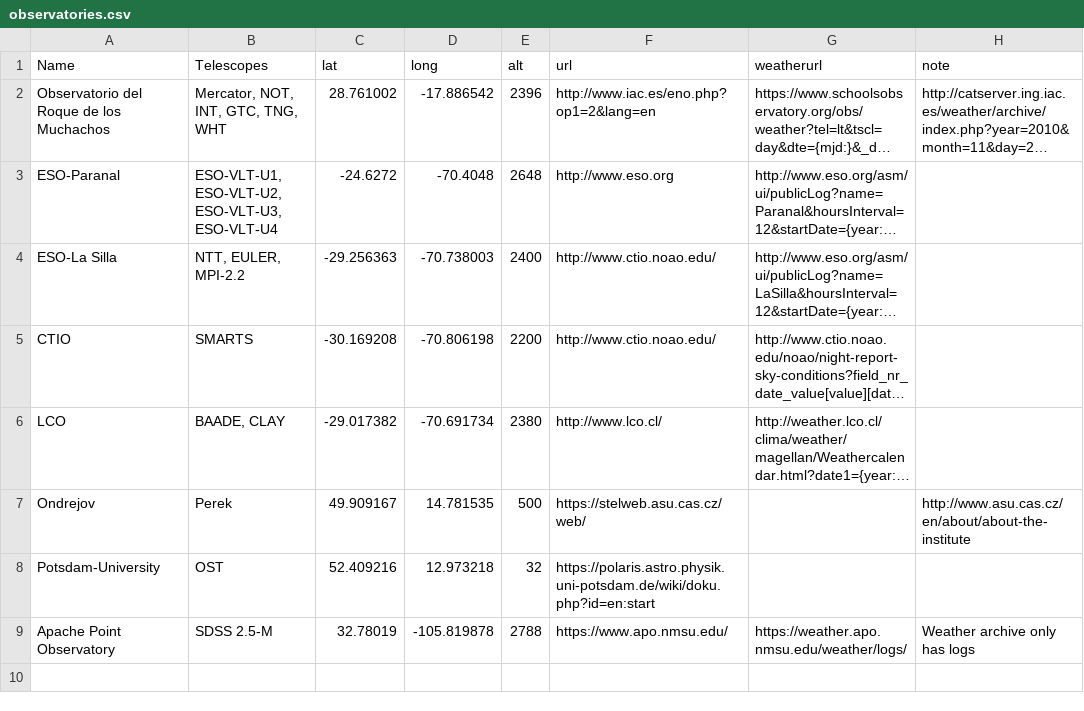
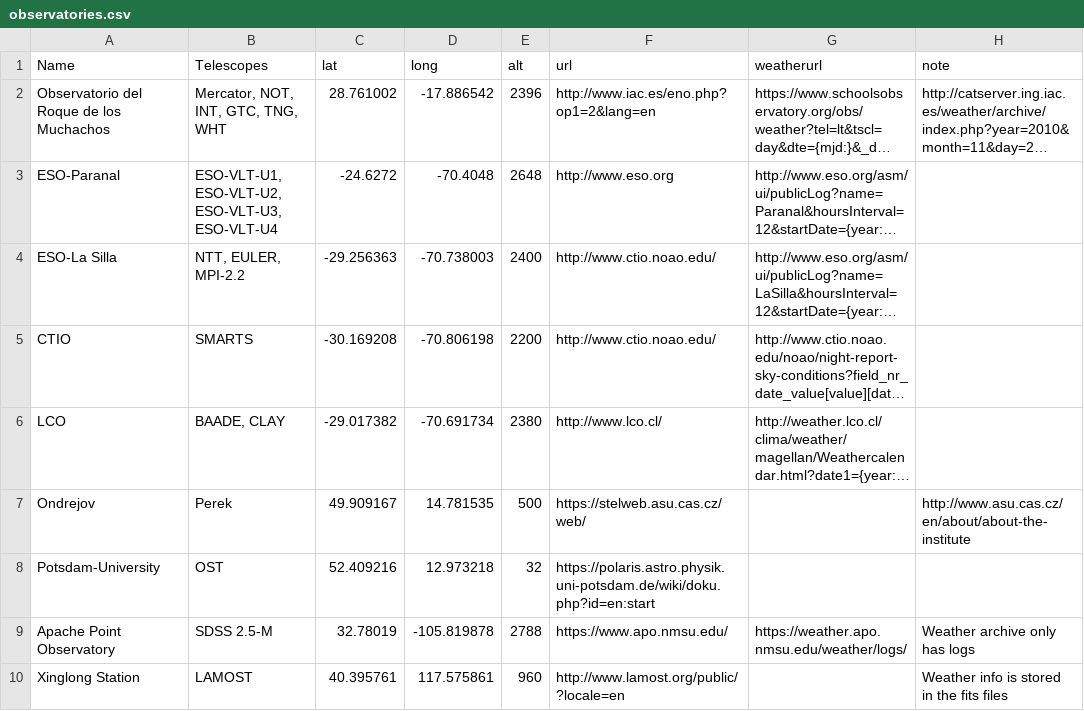
Before and after one commit to vosjo/AOTS, a CSV file: observatories.csv, drawn as a sheet; long unchanged cells end in …; the diff names each change by its address in the sheet, - before the commit and + after, or states it on an @@ line.

Commit message:
added support fot LAMOST spectra

```diff
--- a/observatories.csv
+++ b/observatories.csv
+row 10: Xinglong Station | LAMOST | 40.395761 | 117.575861 | 960 | http://www.lamost.org/public/?locale=en |  | Weather info is stored in the fits files
```
Also changed, not shown: 3 other files.
